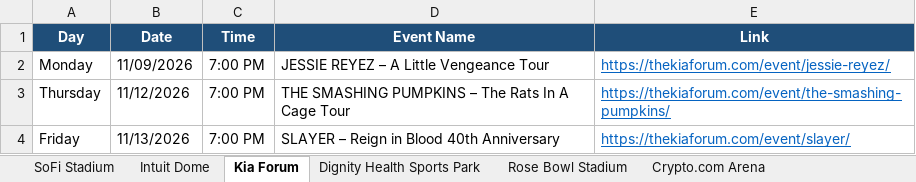
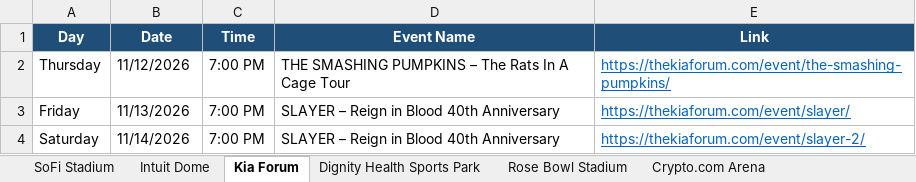
Before and after one commit to hannahlee-vzw/southern_california_events, an Excel workbook: docs/events.xlsx, sheet Kia Forum, drawn as a sheet; only a part is shown; the shorter side is filled out with more unchanged rows; values as stored, in another font and other column widths than the file's, no borders; the diff names each change by its address in the sheet, - before the commit and + after, or states it on an @@ line.

```diff
--- a/docs/events.xlsx (sheet Kia Forum)
+++ b/docs/events.xlsx (sheet Kia Forum)
-row 2: Monday | 11/09/2026 | 7:00 PM | JESSIE REYEZ – A Little Vengeance Tour | https://thekiaforum.com/event/jessie-reyez/
```
Also changed, not shown: sheet Past Events, sheet Hollywood Palladium, 3 other files.
